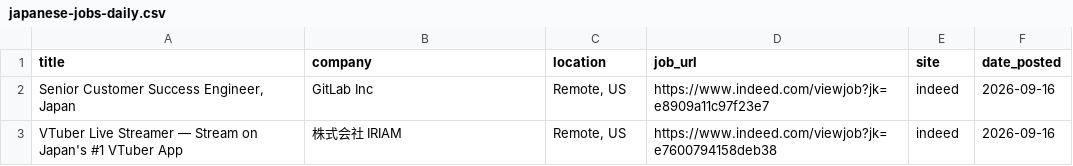
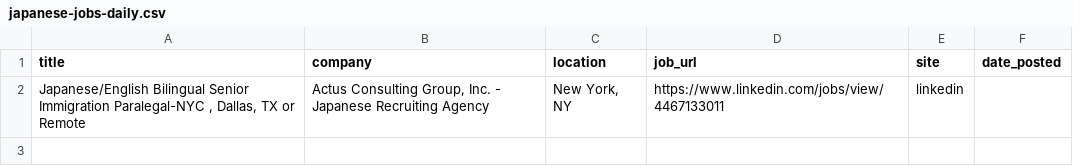
Before and after one commit to ayakacall/prospector, a CSV file: data/japanese-jobs-daily.csv, drawn as a sheet.

```diff
--- a/data/japanese-jobs-daily.csv
+++ b/data/japanese-jobs-daily.csv
@@ -1,3 +1,2 @@
 title,company,location,job_url,site,date_posted
-"Senior Customer Success Engineer, Japan",GitLab Inc,"Remote, US",https://www.indeed.com/viewjob?jk=e8909a11c97f23e7,indeed,2026-09-16
-VTuber Live Streamer — Stream on Japan's #1 VTuber App,株式会社 IRIAM,"Remote, US",https://www.indeed.com/viewjob?jk=e7600794158deb38,indeed,2026-09-16
+"Japanese/English Bilingual Senior Immigration Paralegal-NYC , Dallas, TX or Remote","Actus Consulting Group, Inc. - Japanese Recruiting Agency","New York, NY",https://www.linkedin.com/jobs/view/4467133011,linkedin,
```
Also changed, not shown: 1 other file.
